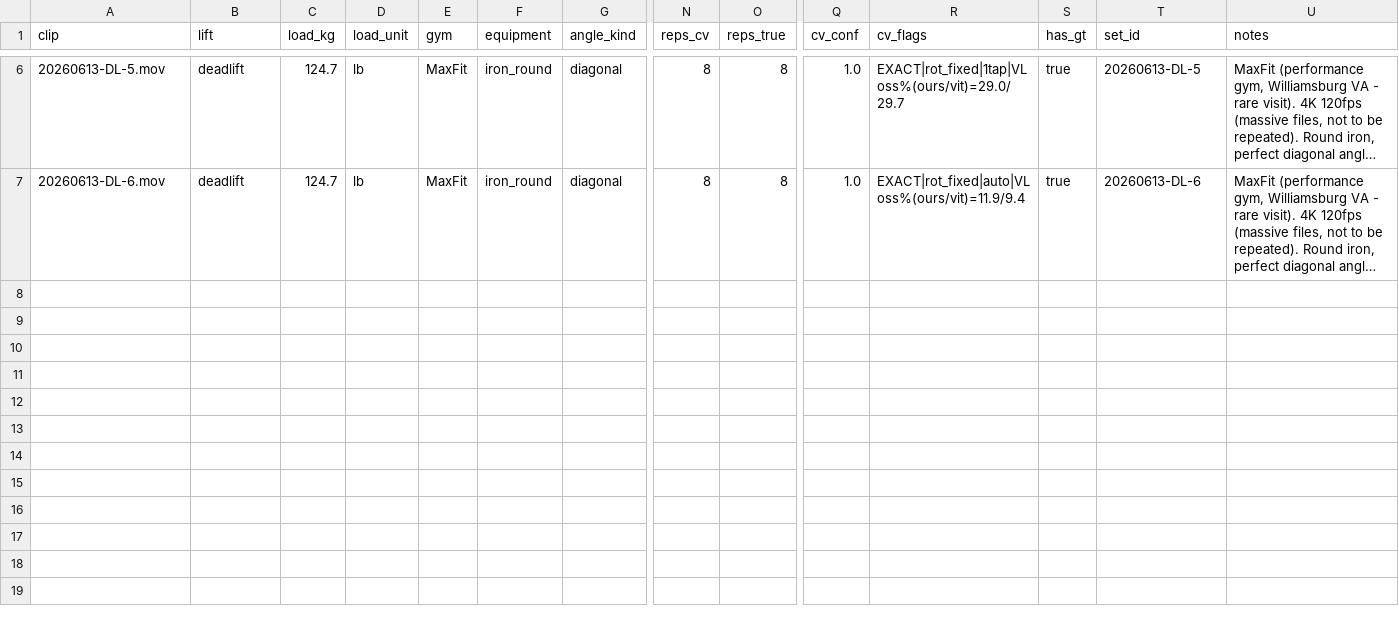
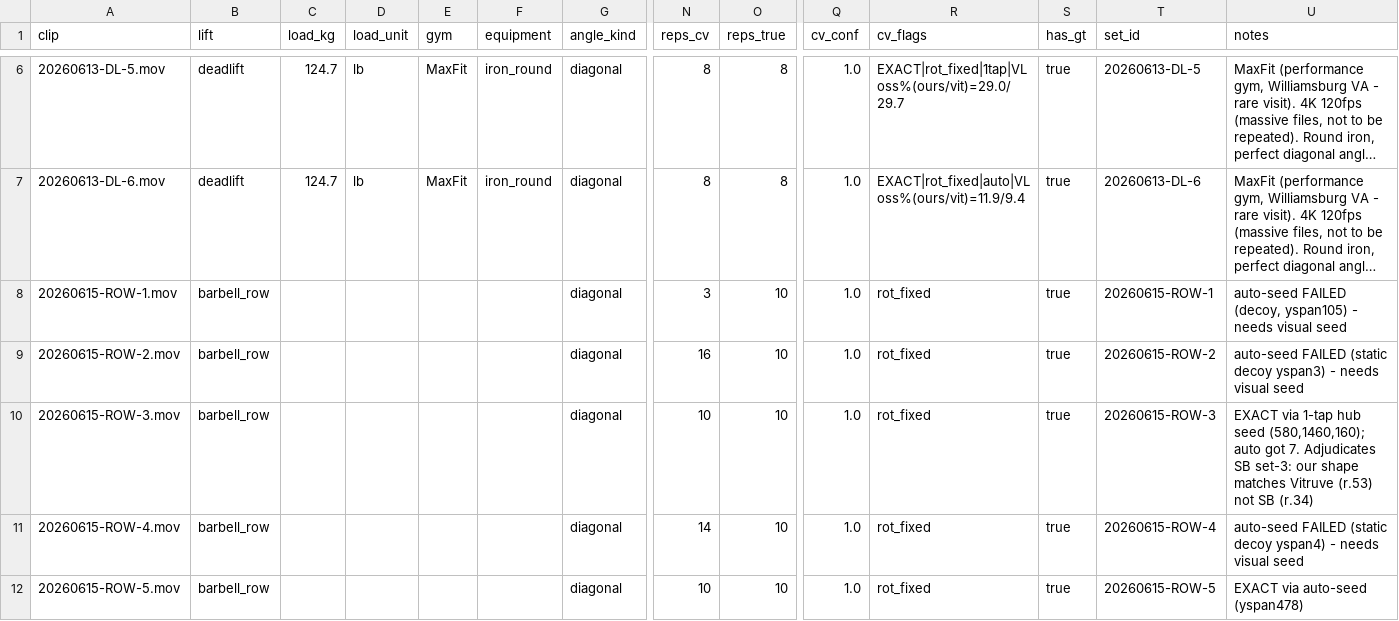
Before and after one commit to jimartter-git/vbt, a CSV file: dataset/clips.csv, drawn as a sheet; only a part is shown, gaps mark what is left out; long unchanged cells end in …; rows hold the shown columns only; the diff names each change by its address in the sheet, - before the commit and + after, or states it on an @@ line.

```diff
--- a/dataset/clips.csv
+++ b/dataset/clips.csv
+row 8: 20260615-ROW-1.mov | barbell_row |  |  |  |  | diagonal | 3 | 10 | 1.0 | rot_fixed | true | 20260615-ROW-1 | auto-seed FAILED (decoy, yspan105) - needs visual seed
+row 9: 20260615-ROW-2.mov | barbell_row |  |  |  |  | diagonal | 16 | 10 | 1.0 | rot_fixed | true | 20260615-ROW-2 | auto-seed FAILED (static decoy yspan3) - needs visual seed
+row 10: 20260615-ROW-3.mov | barbell_row |  |  |  |  | diagonal | 10 | 10 | 1.0 | rot_fixed | true | 20260615-ROW-3 | EXACT via 1-tap hub seed (580,1460,160); auto got 7. Adjudicates SB set-3: our shape matches Vitruve (r.53) not SB (r.34)
+row 11: 20260615-ROW-4.mov | barbell_row |  |  |  |  | diagonal | 14 | 10 | 1.0 | rot_fixed | true | 20260615-ROW-4 | auto-seed FAILED (static decoy yspan4) - needs visual seed
+row 12: 20260615-ROW-5.mov | barbell_row |  |  |  |  | diagonal | 10 | 10 | 1.0 | rot_fixed | true | 20260615-ROW-5 | EXACT via auto-seed (yspan478)
```
Also changed, not shown: dataset/raw/manifest.csv, dataset/sets.csv, 1 other file.
